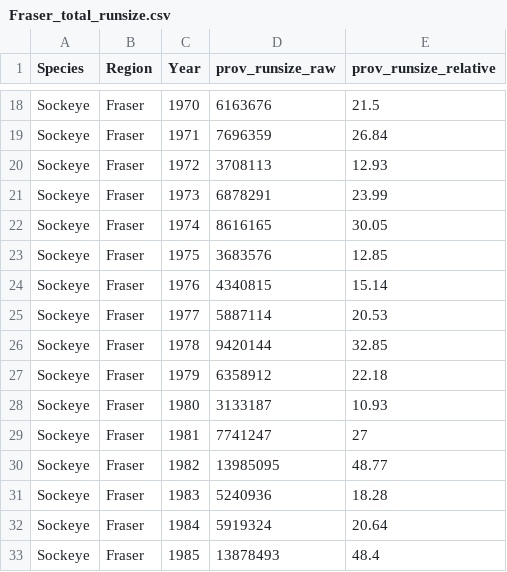
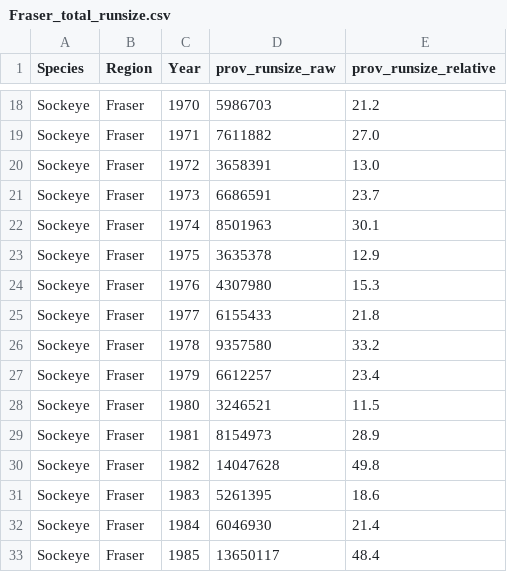
Before and after one commit to hertzPSF/ProgRegSummaries, a CSV file: data/Fraser_total_runsize.csv, drawn as a sheet; only a part is shown, gaps mark what is left out; the diff covers the shown part only; the diff names each change by its address in the sheet, - before the commit and + after, or states it on an @@ line.

```diff
--- a/data/Fraser_total_runsize.csv
+++ b/data/Fraser_total_runsize.csv
-D18 (prov_runsize_raw): 6163676
+D18 (prov_runsize_raw): 5986703
-E18 (prov_runsize_relative): 21.5
+E18 (prov_runsize_relative): 21.2
-D19 (prov_runsize_raw): 7696359
+D19 (prov_runsize_raw): 7611882
-E19 (prov_runsize_relative): 26.84
+E19 (prov_runsize_relative): 27.0
-D20 (prov_runsize_raw): 3708113
+D20 (prov_runsize_raw): 3658391
-E20 (prov_runsize_relative): 12.93
+E20 (prov_runsize_relative): 13.0
-D21 (prov_runsize_raw): 6878291
+D21 (prov_runsize_raw): 6686591
-E21 (prov_runsize_relative): 23.99
+E21 (prov_runsize_relative): 23.7
-D22 (prov_runsize_raw): 8616165
+D22 (prov_runsize_raw): 8501963
-E22 (prov_runsize_relative): 30.05
+E22 (prov_runsize_relative): 30.1
-D23 (prov_runsize_raw): 3683576
+D23 (prov_runsize_raw): 3635378
-E23 (prov_runsize_relative): 12.85
+E23 (prov_runsize_relative): 12.9
-D24 (prov_runsize_raw): 4340815
+D24 (prov_runsize_raw): 4307980
-E24 (prov_runsize_relative): 15.14
+E24 (prov_runsize_relative): 15.3
-D25 (prov_runsize_raw): 5887114
+D25 (prov_runsize_raw): 6155433
-E25 (prov_runsize_relative): 20.53
+E25 (prov_runsize_relative): 21.8
-D26 (prov_runsize_raw): 9420144
+D26 (prov_runsize_raw): 9357580
-E26 (prov_runsize_relative): 32.85
+E26 (prov_runsize_relative): 33.2
-D27 (prov_runsize_raw): 6358912
+D27 (prov_runsize_raw): 6612257
-E27 (prov_runsize_relative): 22.18
+E27 (prov_runsize_relative): 23.4
-D28 (prov_runsize_raw): 3133187
+D28 (prov_runsize_raw): 3246521
-E28 (prov_runsize_relative): 10.93
+E28 (prov_runsize_relative): 11.5
-D29 (prov_runsize_raw): 7741247
+D29 (prov_runsize_raw): 8154973
-E29 (prov_runsize_relative): 27
+E29 (prov_runsize_relative): 28.9
-D30 (prov_runsize_raw): 13985095
+D30 (prov_runsize_raw): 14047628
-E30 (prov_runsize_relative): 48.77
+E30 (prov_runsize_relative): 49.8
-D31 (prov_runsize_raw): 5240936
+D31 (prov_runsize_raw): 5261395
-E31 (prov_runsize_relative): 18.28
+E31 (prov_runsize_relative): 18.6
-D32 (prov_runsize_raw): 5919324
+D32 (prov_runsize_raw): 6046930
-E32 (prov_runsize_relative): 20.64
+E32 (prov_runsize_relative): 21.4
-D33 (prov_runsize_raw): 13878493
+D33 (prov_runsize_raw): 13650117
```
Also changed, not shown: 3 added rows and 100 edited cells elsewhere in this file, 7 other files.
